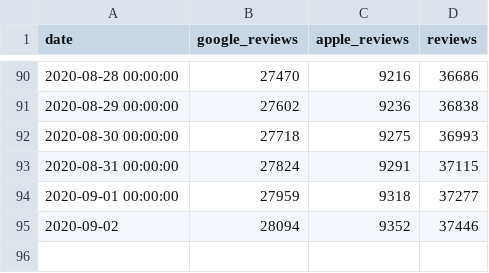
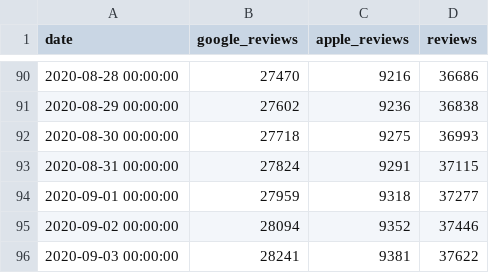
Before and after one commit to maxdevblock/covid-19-website, a CSV file: Italia/immuni-reviews.csv, drawn as a sheet; only a part is shown, gaps mark what is left out.

Commit message:
fix immuni & space in fnames

```diff
--- a/Italia/immuni-reviews.csv
+++ b/Italia/immuni-reviews.csv
@@ -94,2 +94,3 @@ date,google_reviews,apple_reviews,reviews
 2020-09-01 00:00:00,27959,9318,37277
-2020-09-02,28094,9352,37446
+2020-09-02 00:00:00,28094,9352,37446
+2020-09-03 00:00:00,28241,9381,37622
```
Also changed, not shown: 3 other files.
